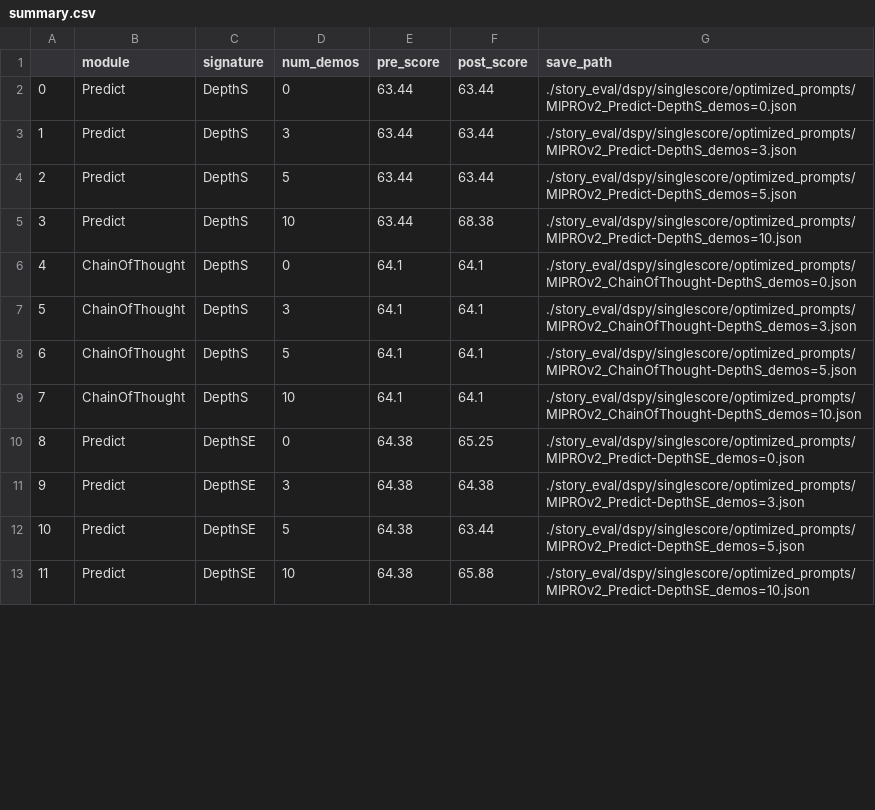
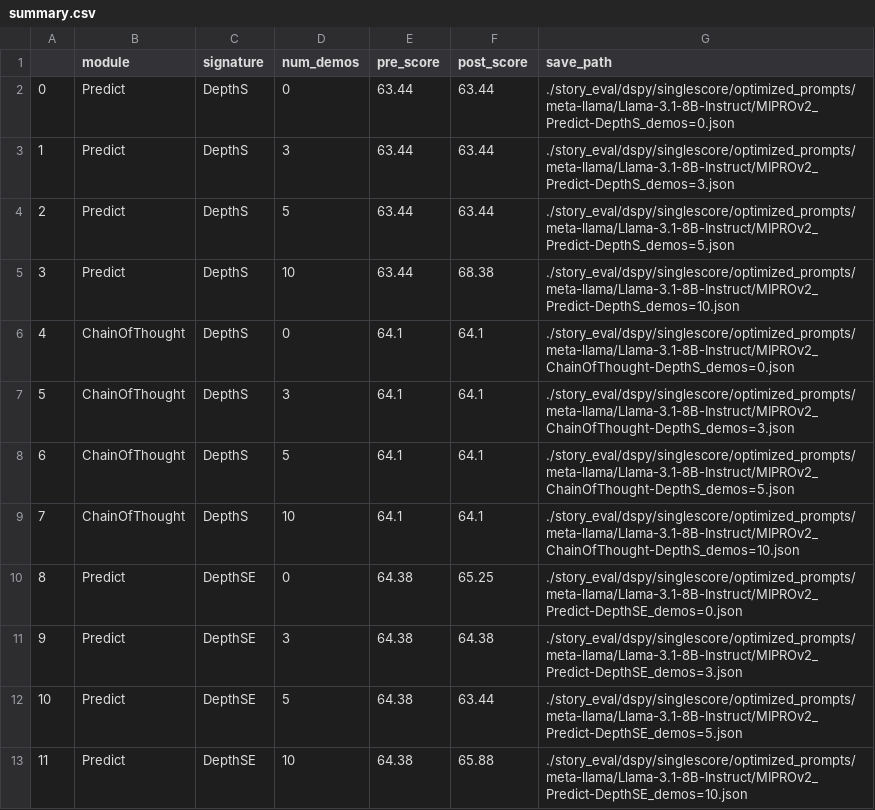
Before and after one commit to fabriceyhc/psychdepth_v2, a CSV file: story_eval/dspy/singlescore/optimized_prompts/meta-llama/Llama-3.1-8B-Instruct/summary.csv, drawn as a sheet; only a part is shown; the diff covers the shown part only.

Commit message:
Prompt Optimization results from multiscore deepseek distilled models

```diff
--- a/story_eval/dspy/singlescore/optimized_prompts/meta-llama/Llama-3.1-8B-Instruct/summary.csv
+++ b/story_eval/dspy/singlescore/optimized_prompts/meta-llama/Llama-3.1-8B-Instruct/summary.csv
@@ -1,13 +1,13 @@
 ,module,signature,num_demos,pre_score,post_score,save_path
-0,Predict,DepthS,0,63.44,63.44,./story_eval/dspy/singlescore/optimized_prompts/MIPROv2_Predict-DepthS_demos=0.json
-1,Predict,DepthS,3,63.44,63.44,./story_eval/dspy/singlescore/optimized_prompts/MIPROv2_Predict-DepthS_demos=3.json
-2,Predict,DepthS,5,63.44,63.44,./story_eval/dspy/singlescore/optimized_prompts/MIPROv2_Predict-DepthS_demos=5.json
-3,Predict,DepthS,10,63.44,68.38,./story_eval/dspy/singlescore/optimized_prompts/MIPROv2_Predict-DepthS_demos=10.json
-4,ChainOfThought,DepthS,0,64.1,64.1,./story_eval/dspy/singlescore/optimized_prompts/MIPROv2_ChainOfThought-DepthS_demos=0.json
-5,ChainOfThought,DepthS,3,64.1,64.1,./story_eval/dspy/singlescore/optimized_prompts/MIPROv2_ChainOfThought-DepthS_demos=3.json
-6,ChainOfThought,DepthS,5,64.1,64.1,./story_eval/dspy/singlescore/optimized_prompts/MIPROv2_ChainOfThought-DepthS_demos=5.json
-7,ChainOfThought,DepthS,10,64.1,64.1,./story_eval/dspy/singlescore/optimized_prompts/MIPROv2_ChainOfThought-DepthS_demos=10.json
-8,Predict,DepthSE,0,64.38,65.25,./story_eval/dspy/singlescore/optimized_prompts/MIPROv2_Predict-DepthSE_demos=0.json
-9,Predict,DepthSE,3,64.38,64.38,./story_eval/dspy/singlescore/optimized_prompts/MIPROv2_Predict-DepthSE_demos=3.json
-10,Predict,DepthSE,5,64.38,63.44,./story_eval/dspy/singlescore/optimized_prompts/MIPROv2_Predict-DepthSE_demos=5.json
-11,Predict,DepthSE,10,64.38,65.88,./story_eval/dspy/singlescore/optimized_prompts/MIPROv2_Predict-DepthSE_demos=10.json
+0,Predict,DepthS,0,63.44,63.44,./story_eval/dspy/singlescore/optimized_prompts/meta-llama/Llama-3.1-8B-Instruct/MIPROv2_Predict-DepthS_demos=0.json
+1,Predict,DepthS,3,63.44,63.44,./story_eval/dspy/singlescore/optimized_prompts/meta-llama/Llama-3.1-8B-Instruct/MIPROv2_Predict-DepthS_demos=3.json
+2,Predict,DepthS,5,63.44,63.44,./story_eval/dspy/singlescore/optimized_prompts/meta-llama/Llama-3.1-8B-Instruct/MIPROv2_Predict-DepthS_demos=5.json
+3,Predict,DepthS,10,63.44,68.38,./story_eval/dspy/singlescore/optimized_prompts/meta-llama/Llama-3.1-8B-Instruct/MIPROv2_Predict-DepthS_demos=10.json
+4,ChainOfThought,DepthS,0,64.1,64.1,./story_eval/dspy/singlescore/optimized_prompts/meta-llama/Llama-3.1-8B-Instruct/MIPROv2_ChainOfThought-DepthS_demos=0.json
+5,ChainOfThought,DepthS,3,64.1,64.1,./story_eval/dspy/singlescore/optimized_prompts/meta-llama/Llama-3.1-8B-Instruct/MIPROv2_ChainOfThought-DepthS_demos=3.json
+6,ChainOfThought,DepthS,5,64.1,64.1,./story_eval/dspy/singlescore/optimized_prompts/meta-llama/Llama-3.1-8B-Instruct/MIPROv2_ChainOfThought-DepthS_demos=5.json
+7,ChainOfThought,DepthS,10,64.1,64.1,./story_eval/dspy/singlescore/optimized_prompts/meta-llama/Llama-3.1-8B-Instruct/MIPROv2_ChainOfThought-DepthS_demos=10.json
+8,Predict,DepthSE,0,64.38,65.25,./story_eval/dspy/singlescore/optimized_prompts/meta-llama/Llama-3.1-8B-Instruct/MIPROv2_Predict-DepthSE_demos=0.json
+9,Predict,DepthSE,3,64.38,64.38,./story_eval/dspy/singlescore/optimized_prompts/meta-llama/Llama-3.1-8B-Instruct/MIPROv2_Predict-DepthSE_demos=3.json
+10,Predict,DepthSE,5,64.38,63.44,./story_eval/dspy/singlescore/optimized_prompts/meta-llama/Llama-3.1-8B-Instruct/MIPROv2_Predict-DepthSE_demos=5.json
+11,Predict,DepthSE,10,64.38,65.88,./story_eval/dspy/singlescore/optimized_prompts/meta-llama/Llama-3.1-8B-Instruct/MIPROv2_Predict-DepthSE_demos=10.json
```
Also changed, not shown: 12 edited cells elsewhere in this file, story_eval/dspy/multiscore/optimized_prompts/meta-llama/Llama-3.1-8B-Instruct/summary.csv, 19 other files.
